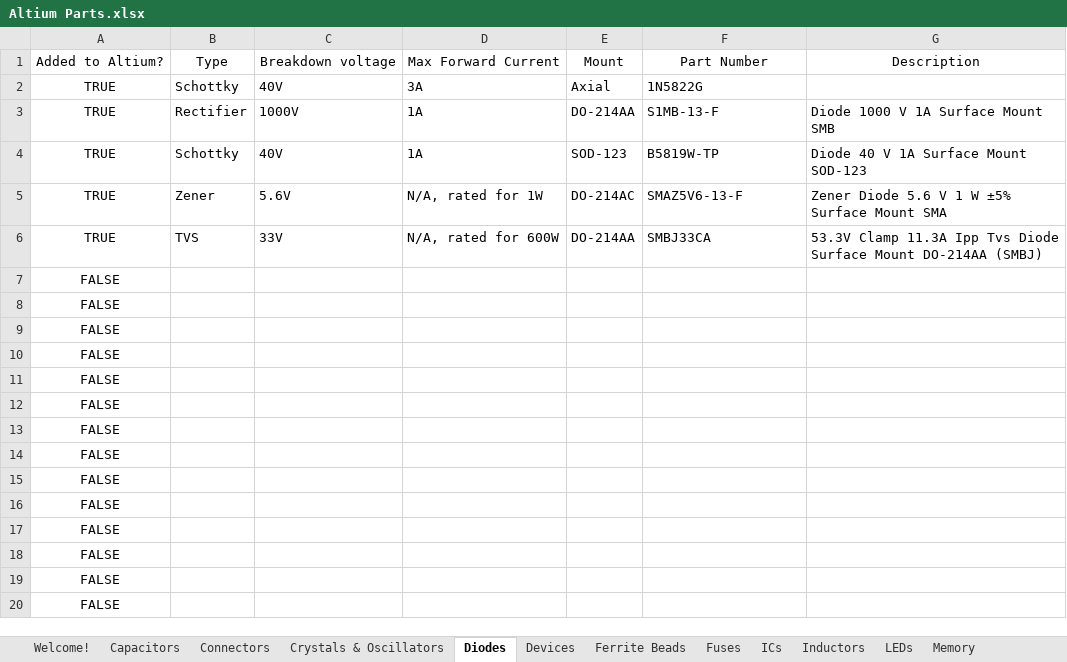
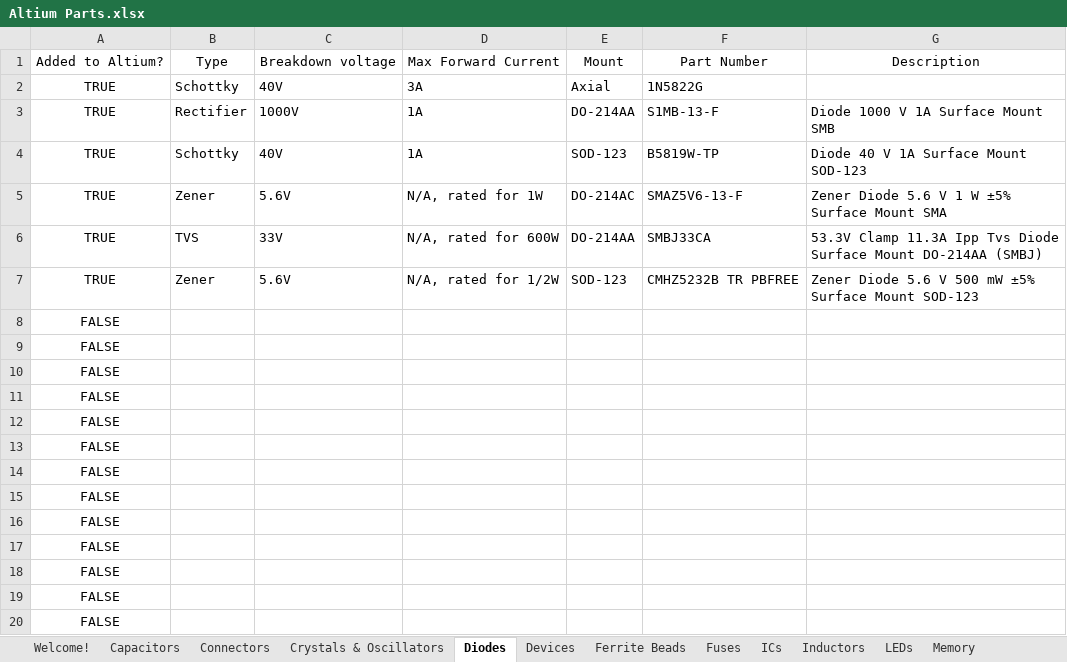
Before and after one commit to uf-mil-electrical/MIL-Altium, an Excel workbook: Altium Parts.xlsx, sheet Diodes, drawn as a sheet; values as stored, in another font and other column widths than the file's, no borders; table styles not drawn; removed rows and columns are numbered as before the commit, all else as after; the diff names each change by its address in the sheet, - before the commit and + after, or states it on an @@ line.

Commit message:
fixed old zener footprint, added new SOT-123 Zener part

```diff
--- a/Altium Parts.xlsx (sheet Diodes)
+++ b/Altium Parts.xlsx (sheet Diodes)
-row 7: FALSE
+row 7: TRUE | Zener | 5.6V | N/A, rated for 1/2W | SOD-123 | CMHZ5232B TR PBFREE | Zener Diode 5.6 V 500 mW ±5% Surface Mount SOD-123
```
Also changed, not shown: 8 other files.
